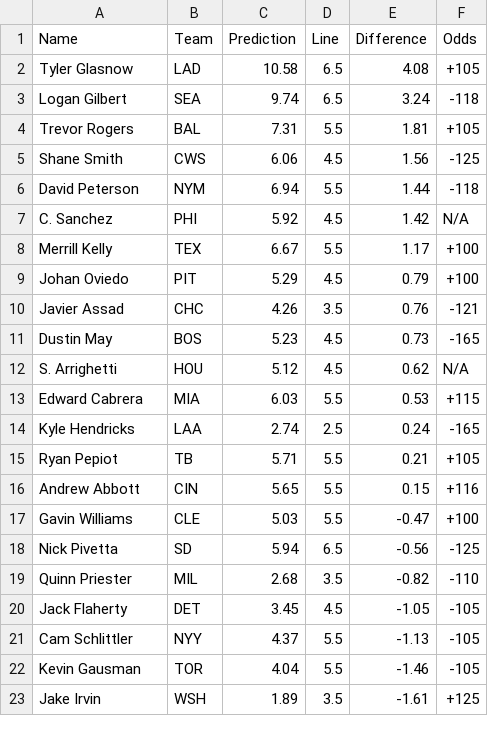
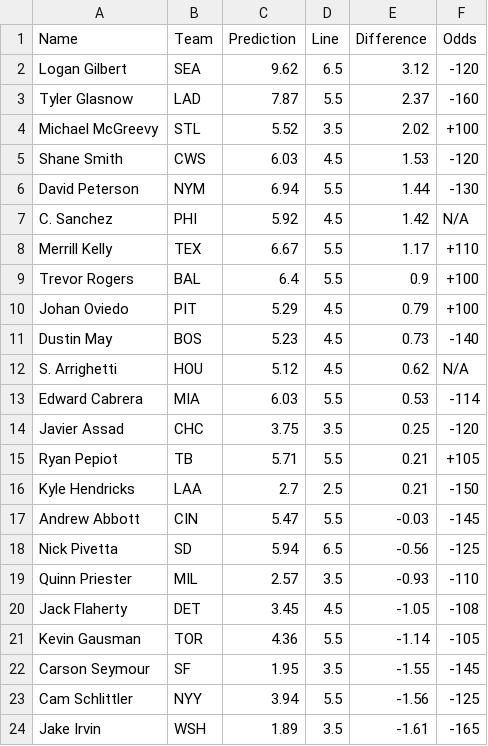
Before and after one commit to bena618/MLB_Models, a CSV file: Outputs/strikeout_preds.csv, drawn as a sheet; only a part is shown; the diff covers the shown part only.

Commit message:
Workflow updating Ks.png and strikeout_preds.csv

```diff
--- a/Outputs/strikeout_preds.csv
+++ b/Outputs/strikeout_preds.csv
@@ -1,23 +1,24 @@
 Name,Team,Prediction,Line,Difference,Odds
-Tyler Glasnow,LAD,10.58,6.5,4.08,+105
-Logan Gilbert,SEA,9.74,6.5,3.24,-118
-Trevor Rogers,BAL,7.31,5.5,1.81,+105
-Shane Smith,CWS,6.06,4.5,1.56,-125
-David Peterson,NYM,6.94,5.5,1.44,-118
+Logan Gilbert,SEA,9.62,6.5,3.12,-120
+Tyler Glasnow,LAD,7.87,5.5,2.37,-160
+Michael McGreevy,STL,5.52,3.5,2.02,+100
+Shane Smith,CWS,6.03,4.5,1.53,-120
+David Peterson,NYM,6.94,5.5,1.44,-130
 C. Sanchez,PHI,5.92,4.5,1.42,N/A
-Merrill Kelly,TEX,6.67,5.5,1.17,+100
+Merrill Kelly,TEX,6.67,5.5,1.17,+110
+Trevor Rogers,BAL,6.4,5.5,0.9,+100
 Johan Oviedo,PIT,5.29,4.5,0.79,+100
-Javier Assad,CHC,4.26,3.5,0.76,-121
-Dustin May,BOS,5.23,4.5,0.73,-165
+Dustin May,BOS,5.23,4.5,0.73,-140
 S. Arrighetti,HOU,5.12,4.5,0.62,N/A
-Edward Cabrera,MIA,6.03,5.5,0.53,+115
-Kyle Hendricks,LAA,2.74,2.5,0.24,-165
+Edward Cabrera,MIA,6.03,5.5,0.53,-114
+Javier Assad,CHC,3.75,3.5,0.25,-120
 Ryan Pepiot,TB,5.71,5.5,0.21,+105
-Andrew Abbott,CIN,5.65,5.5,0.15,+116
-Gavin Williams,CLE,5.03,5.5,-0.47,+100
+Kyle Hendricks,LAA,2.7,2.5,0.21,-150
+Andrew Abbott,CIN,5.47,5.5,-0.03,-145
 Nick Pivetta,SD,5.94,6.5,-0.56,-125
-Quinn Priester,MIL,2.68,3.5,-0.82,-110
-Jack Flaherty,DET,3.45,4.5,-1.05,-105
-Cam Schlittler,NYY,4.37,5.5,-1.13,-105
-Kevin Gausman,TOR,4.04,5.5,-1.46,-105
-Jake Irvin,WSH,1.89,3.5,-1.61,+125
+Quinn Priester,MIL,2.57,3.5,-0.93,-110
+Jack Flaherty,DET,3.45,4.5,-1.05,-108
+Kevin Gausman,TOR,4.36,5.5,-1.14,-105
+Carson Seymour,SF,1.95,3.5,-1.55,-145
+Cam Schlittler,NYY,3.94,5.5,-1.56,-125
+Jake Irvin,WSH,1.89,3.5,-1.61,-165
```
Also changed, not shown: 1 added row and 1 removed row elsewhere in this file, 1 other file.
